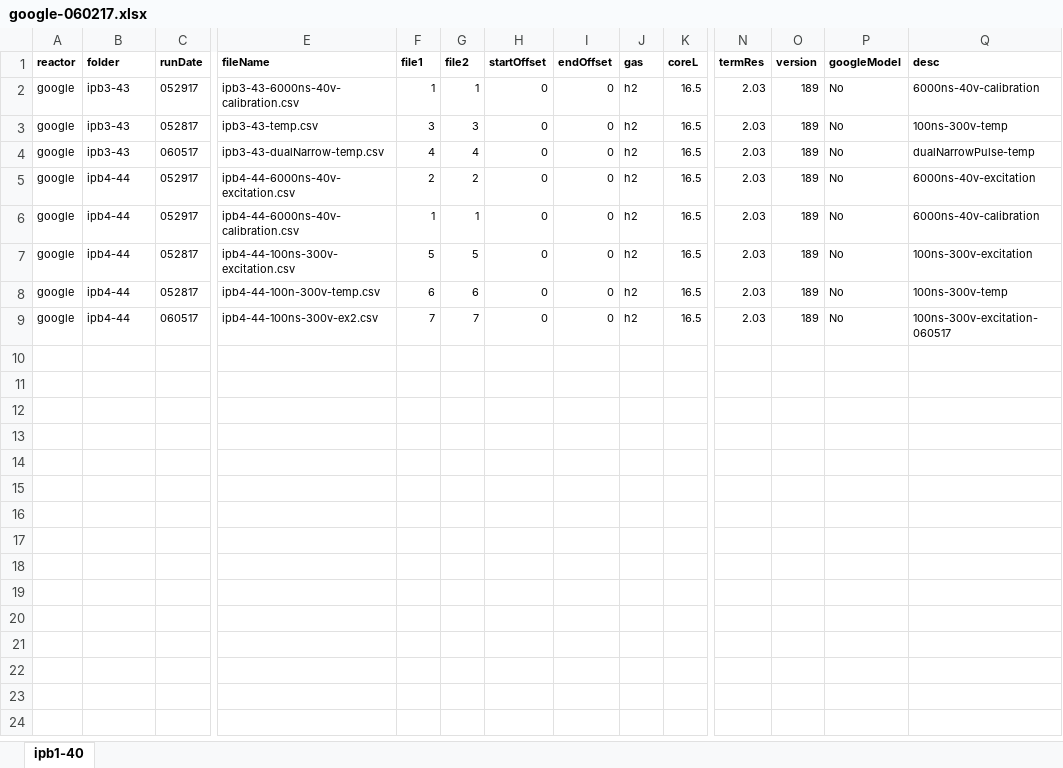
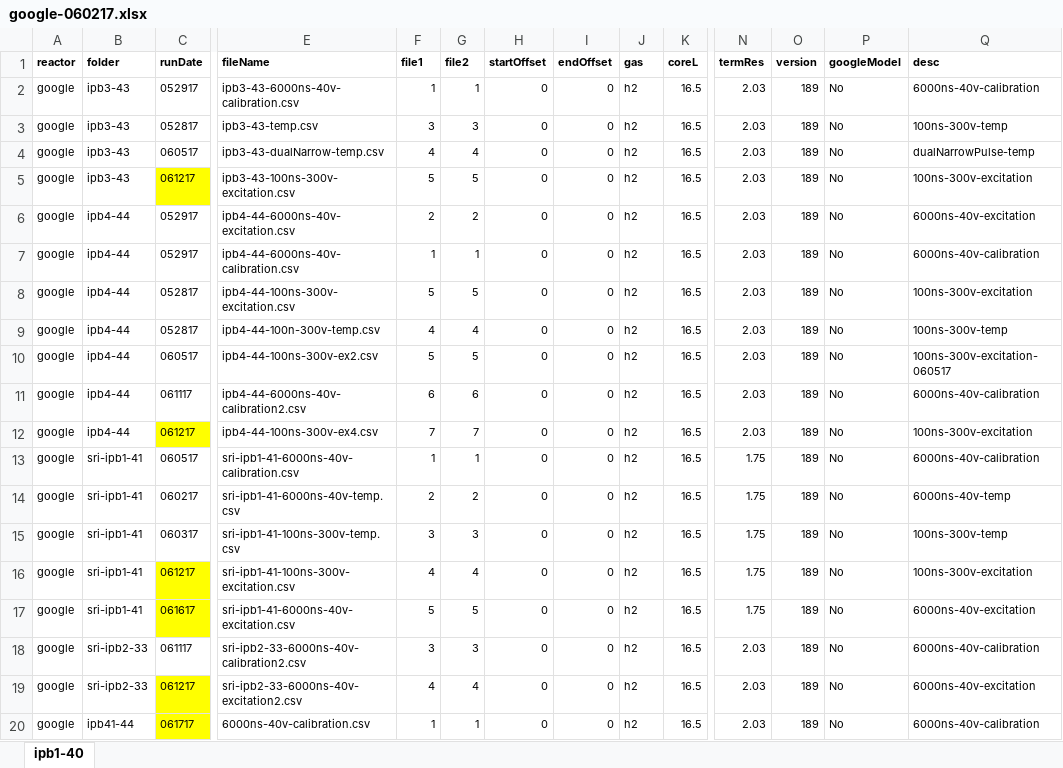
Before and after one commit to jliu4/BE, an Excel workbook: matlab/logDataProcess/google-060217.xlsx, sheet ipb1-40, drawn as a sheet; only a part is shown, gaps mark what is left out; values as stored, in another font and other column widths than the file's, no borders; addresses are those after the commit; rows hold the shown columns only; the diff names each change by its address in the sheet, - before the commit and + after, or states it on an @@ line.

```diff
--- a/matlab/logDataProcess/google-060217.xlsx (sheet ipb1-40)
+++ b/matlab/logDataProcess/google-060217.xlsx (sheet ipb1-40)
+row 5: google | ipb3-43 | 061217 | ipb3-43-100ns-300v-excitation.csv | 5 | 5 | 0 | 0 | h2 | 16.5 | 2.03 | 189 | No | 100ns-300v-excitation
-F9 (file1): 6
+F9 (file1): 4
-G9 (file2): 6
+G9 (file2): 4
+row 10: google | ipb4-44 | 060517 | ipb4-44-100ns-300v-ex2.csv | 5 | 5 | 0 | 0 | h2 | 16.5 | 2.03 | 189 | No | 100ns-300v-excitation-060517
+row 11: google | ipb4-44 | 061117 | ipb4-44-6000ns-40v-calibration2.csv | 6 | 6 | 0 | 0 | h2 | 16.5 | 2.03 | 189 | No | 6000ns-40v-calibration
-C12 (runDate): 060517
+C12 (runDate): 061217
-C12 fill: none
+C12 fill: #FFFF00
-E12 (fileName): ipb4-44-100ns-300v-ex2.csv
+E12 (fileName): ipb4-44-100ns-300v-ex4.csv
-Q12 (desc): 100ns-300v-excitation-060517
+Q12 (desc): 100ns-300v-excitation
+row 13: google | sri-ipb1-41 | 060517 | sri-ipb1-41-6000ns-40v-calibration.csv | 1 | 1 | 0 | 0 | h2 | 16.5 | 1.75 | 189 | No | 6000ns-40v-calibration
+row 14: google | sri-ipb1-41 | 060217 | sri-ipb1-41-6000ns-40v-temp.csv | 2 | 2 | 0 | 0 | h2 | 16.5 | 1.75 | 189 | No | 6000ns-40v-temp
+row 15: google | sri-ipb1-41 | 060317 | sri-ipb1-41-100ns-300v-temp.csv | 3 | 3 | 0 | 0 | h2 | 16.5 | 1.75 | 189 | No | 100ns-300v-temp
+row 16: google | sri-ipb1-41 | 061217 | sri-ipb1-41-100ns-300v-excitation.csv | 4 | 4 | 0 | 0 | h2 | 16.5 | 1.75 | 189 | No | 100ns-300v-excitation
+row 17: google | sri-ipb1-41 | 061617 | sri-ipb1-41-6000ns-40v-excitation.csv | 5 | 5 | 0 | 0 | h2 | 16.5 | 1.75 | 189 | No | 6000ns-40v-excitation
+row 18: google | sri-ipb2-33 | 061117 | sri-ipb2-33-6000ns-40v-calibration2.csv | 3 | 3 | 0 | 0 | h2 | 16.5 | 2.03 | 189 | No | 6000ns-40v-calibration
+row 19: google | sri-ipb2-33 | 061217 | sri-ipb2-33-6000ns-40v-excitation2.csv | 4 | 4 | 0 | 0 | h2 | 16.5 | 2.03 | 189 | No | 6000ns-40v-excitation
+row 20: google | ipb41-44 | 061717 | 6000ns-40v-calibration.csv | 1 | 1 | 0 | 0 | h2 | 16.5 | 2.03 | 189 | No | 6000ns-40v-calibration
```
Also changed, not shown: matlab/logDataProcess/sri-ipb1-41.xlsx, 7 other files.
